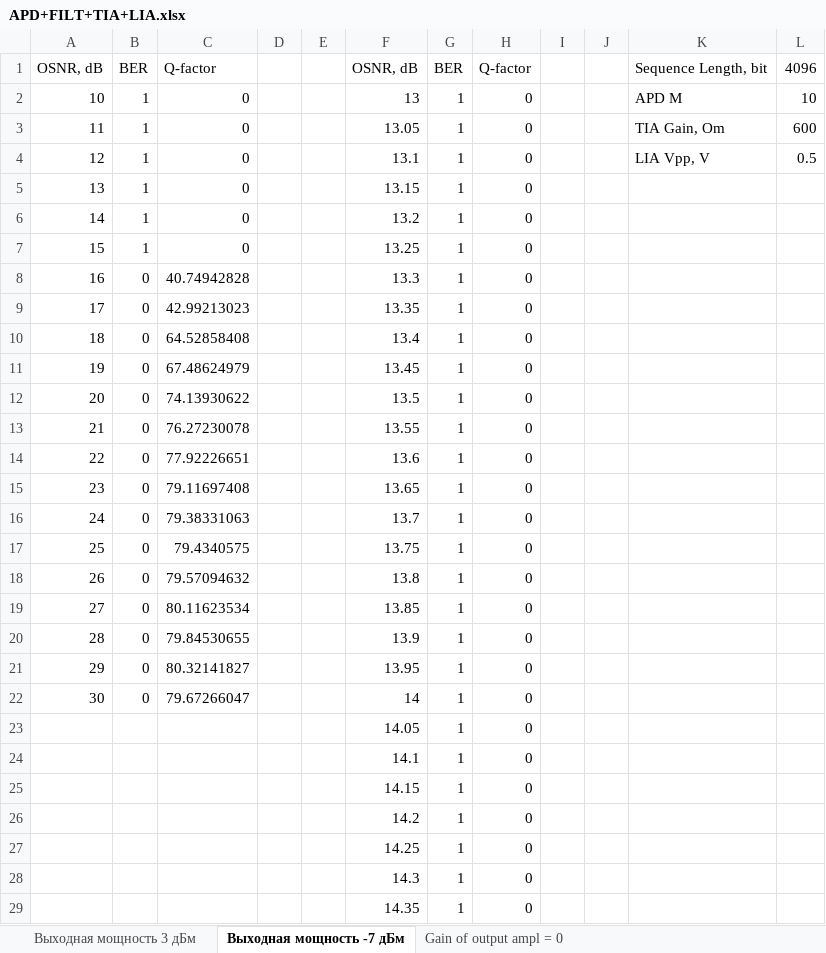
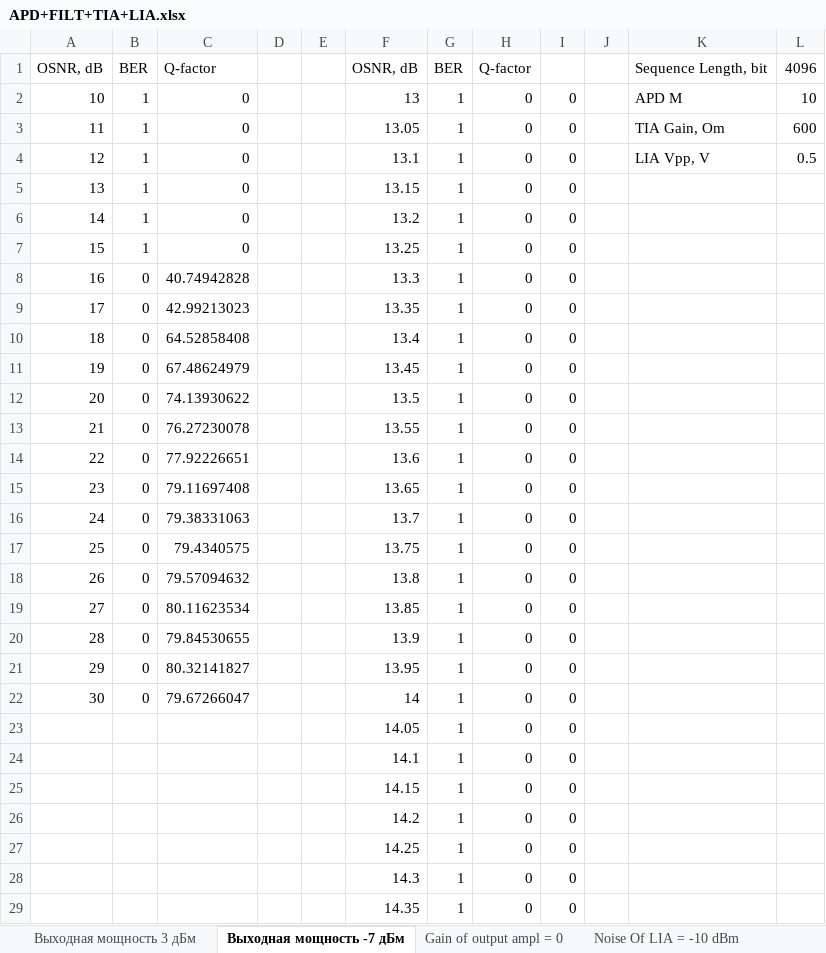
Before and after one commit to TimurBaz/BERvsQfactor, an Excel workbook: APD+FILT+TIA+LIA.xlsx, sheet Выходная мощность -7 дБм, drawn as a sheet; only a part is shown; values as stored, in another font and other column widths than the file's, no borders; charts and pictures not drawn; the diff covers the shown part only; the diff names each change by its address in the sheet, - before the commit and + after, or states it on an @@ line.

```diff
--- a/APD+FILT+TIA+LIA.xlsx (sheet Выходная мощность -7 дБм)
+++ b/APD+FILT+TIA+LIA.xlsx (sheet Выходная мощность -7 дБм)
+sheet tab: Noise Of LIA = -10 dBm
-I2:I29: (empty)
+I2:I29: 0
```
Also changed, not shown: 73 edited cells elsewhere in this sheet, charts or pictures, 1 other file.
